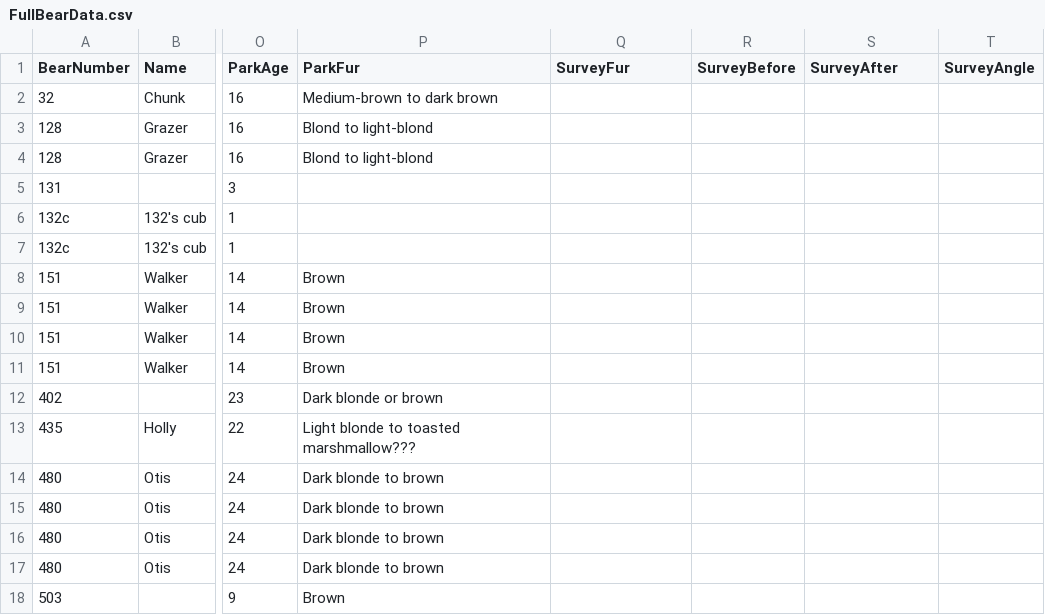
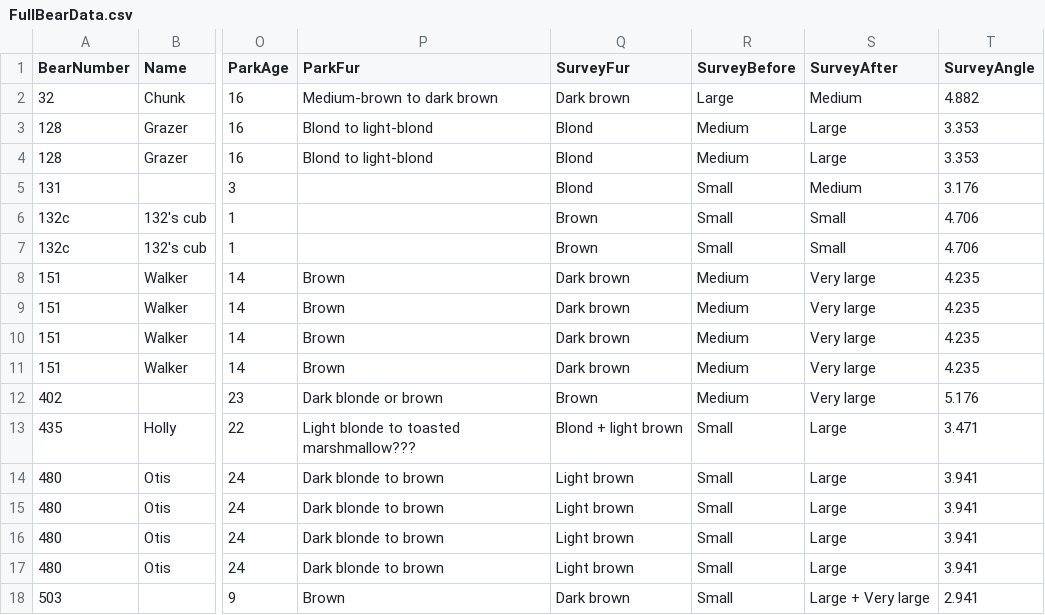
Before and after one commit to mariem-snoussi/sds291-final-project, a CSV file: fat-bear-report/FullBearData.csv, drawn as a sheet; only a part is shown, gaps mark what is left out; the diff covers the shown part only; the diff names each change by its address in the sheet, - before the commit and + after, or states it on an @@ line.

Commit message:
Extracting 2021 survey data and putting in dataset

```diff
--- a/fat-bear-report/FullBearData.csv
+++ b/fat-bear-report/FullBearData.csv
-Q2 (SurveyFur): (empty)
+Q2 (SurveyFur): Dark brown
-R2 (SurveyBefore): (empty)
+R2 (SurveyBefore): Large
-S2 (SurveyAfter): (empty)
+S2 (SurveyAfter): Medium
-T2 (SurveyAngle): (empty)
+T2 (SurveyAngle): 4.882
-Q3:Q5 (SurveyFur): (empty)
+Q3:Q5 (SurveyFur): Blond
-R3:R4 (SurveyBefore): (empty)
+R3:R4 (SurveyBefore): Medium
-S3:S4 (SurveyAfter): (empty)
+S3:S4 (SurveyAfter): Large
-T3:T4 (SurveyAngle): (empty)
+T3:T4 (SurveyAngle): 3.353
-R5:R7 (SurveyBefore): (empty)
+R5:R7 (SurveyBefore): Small
-S5 (SurveyAfter): (empty)
+S5 (SurveyAfter): Medium
-T5 (SurveyAngle): (empty)
+T5 (SurveyAngle): 3.176
-Q6:Q7 (SurveyFur): (empty)
+Q6:Q7 (SurveyFur): Brown
-S6:S7 (SurveyAfter): (empty)
+S6:S7 (SurveyAfter): Small
-T6:T7 (SurveyAngle): (empty)
+T6:T7 (SurveyAngle): 4.706
-Q8:Q11 (SurveyFur): (empty)
+Q8:Q11 (SurveyFur): Dark brown
-R8:R12 (SurveyBefore): (empty)
+R8:R12 (SurveyBefore): Medium
-S8:S12 (SurveyAfter): (empty)
+S8:S12 (SurveyAfter): Very large
-T8:T11 (SurveyAngle): (empty)
+T8:T11 (SurveyAngle): 4.235
-Q12 (SurveyFur): (empty)
+Q12 (SurveyFur): Brown
-T12 (SurveyAngle): (empty)
+T12 (SurveyAngle): 5.176
-Q13 (SurveyFur): (empty)
+Q13 (SurveyFur): Blond + light brown
-R13:R18 (SurveyBefore): (empty)
+R13:R18 (SurveyBefore): Small
-S13:S17 (SurveyAfter): (empty)
+S13:S17 (SurveyAfter): Large
-T13 (SurveyAngle): (empty)
+T13 (SurveyAngle): 3.471
-Q14:Q17 (SurveyFur): (empty)
+Q14:Q17 (SurveyFur): Light brown
-T14:T17 (SurveyAngle): (empty)
+T14:T17 (SurveyAngle): 3.941
-Q18 (SurveyFur): (empty)
+Q18 (SurveyFur): Dark brown
-S18 (SurveyAfter): (empty)
+S18 (SurveyAfter): Large + Very large
-T18 (SurveyAngle): (empty)
+T18 (SurveyAngle): 2.941
```
Also changed, not shown: 20 edited cells elsewhere in this file, 1 other file.
